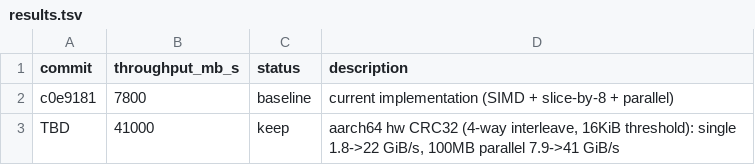
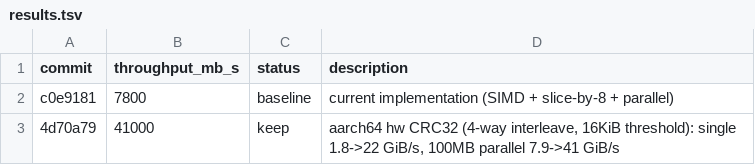
Before and after one commit to ttxs69/crc32-autotune-rs, a TSV file: results.tsv, drawn as a sheet.

Commit message:
Record aarch64 hw CRC32 results in results.tsv

```diff
--- a/results.tsv
+++ b/results.tsv
@@ -2,2 +2,2 @@ commit	throughput_mb_s	status	description
 c0e9181	7800	baseline	current implementation (SIMD + slice-by-8 + parallel)
-TBD	41000	keep	aarch64 hw CRC32 (4-way interleave, 16KiB threshold): single 1.8->22 GiB/s, 100MB parallel 7.9->41 GiB/s
+4d70a79	41000	keep	aarch64 hw CRC32 (4-way interleave, 16KiB threshold): single 1.8->22 GiB/s, 100MB parallel 7.9->41 GiB/s
```
